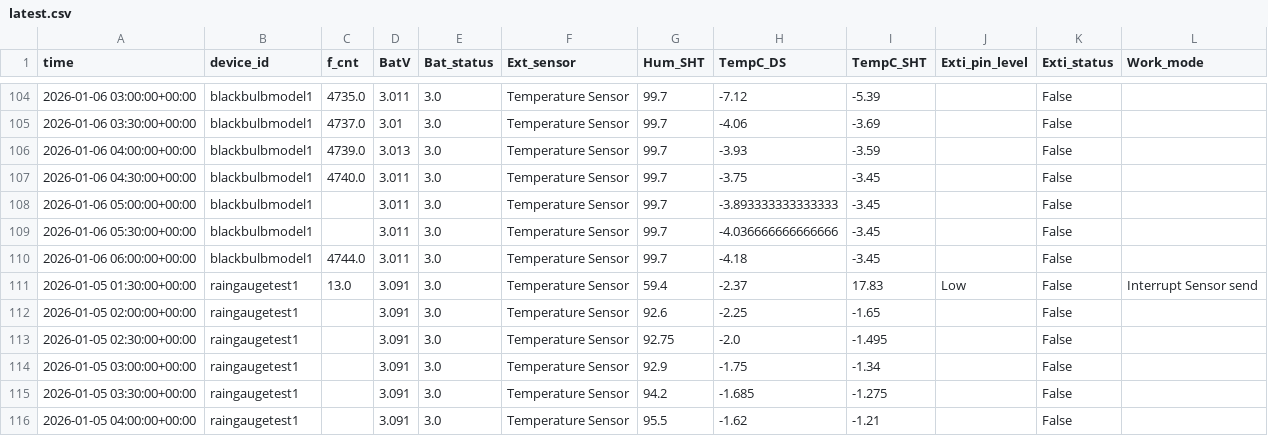
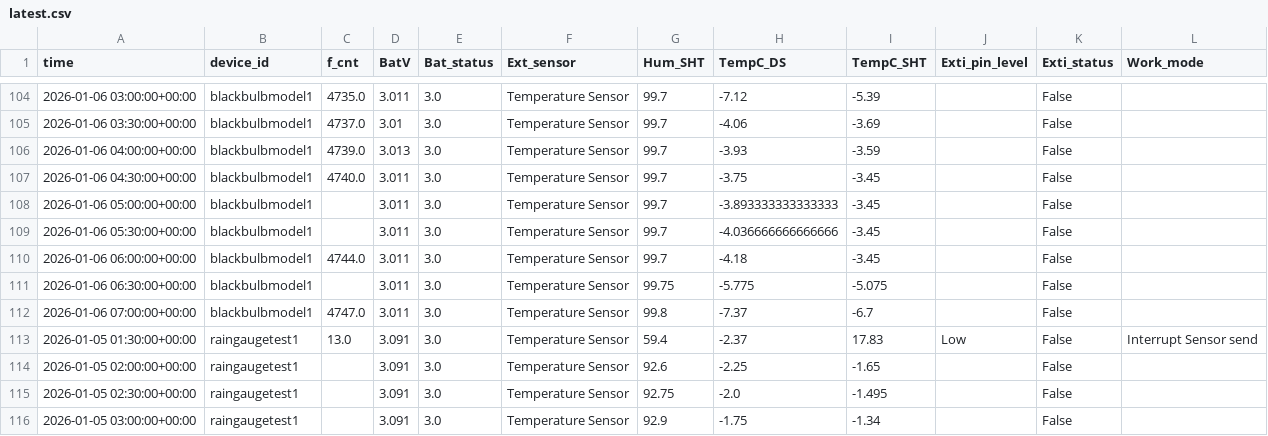
Before and after one commit to chriswalkerbrown/LoEco, a CSV file: data/latest.csv, drawn as a sheet; only a part is shown, gaps mark what is left out; the shorter side is filled out with more unchanged rows.

```diff
--- a/data/latest.csv
+++ b/data/latest.csv
@@ -110,2 +110,4 @@ time,device_id,f_cnt,BatV,Bat_status,Ext_sensor,Hum_SHT,TempC_DS,TempC_SHT,Exti_
 2026-01-06 06:00:00+00:00,blackbulbmodel1,4744.0,3.011,3.0,Temperature Sensor,99.7,-4.18,-3.45,,False,
+2026-01-06 06:30:00+00:00,blackbulbmodel1,,3.011,3.0,Temperature Sensor,99.75,-5.775,-5.075,,False,
+2026-01-06 07:00:00+00:00,blackbulbmodel1,4747.0,3.011,3.0,Temperature Sensor,99.8,-7.37,-6.7,,False,
 2026-01-05 01:30:00+00:00,raingaugetest1,13.0,3.091,3.0,Temperature Sensor,59.4,-2.37,17.83,Low,False,Interrupt Sensor send
```
Also changed, not shown: data/blackbulbmodel1.csv, data/weather_data_2026_W02.csv, 16 other files.
